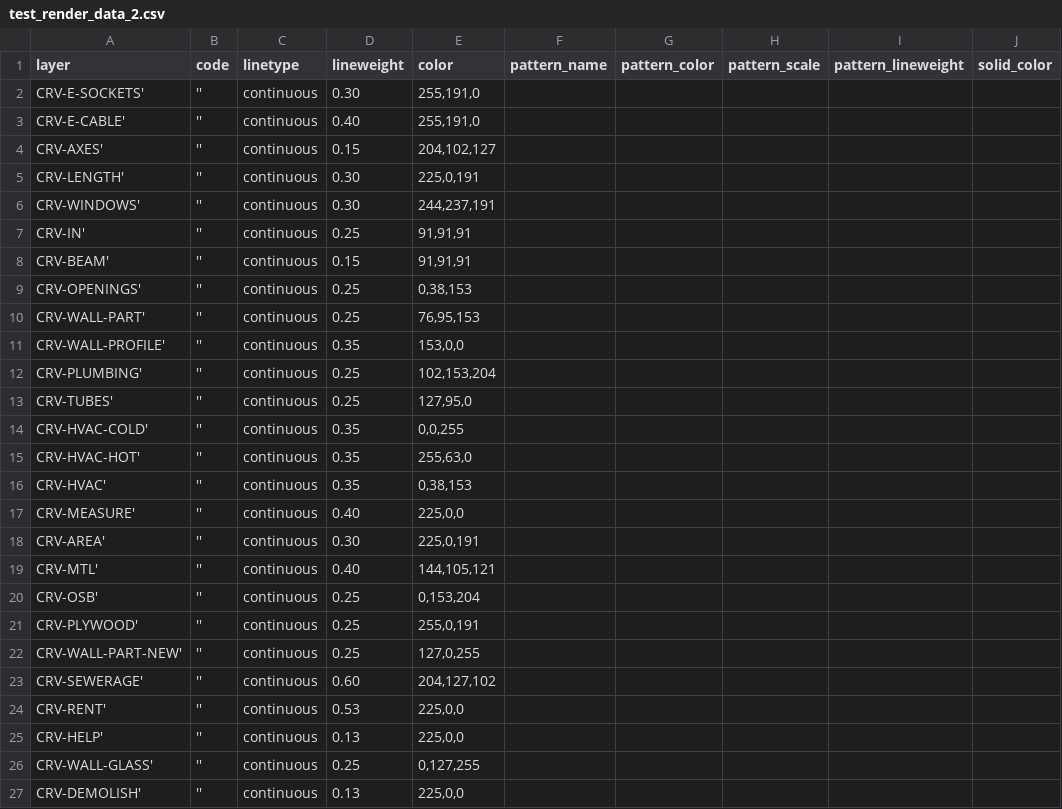
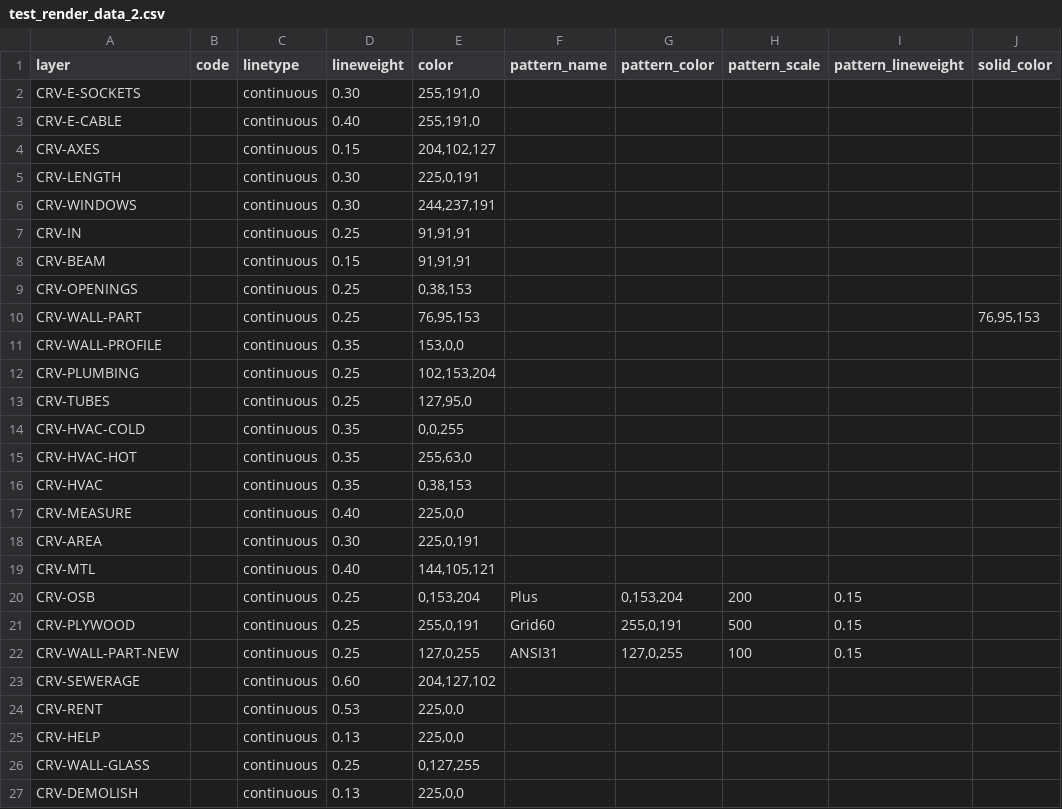
Before and after one commit to designunit/dc-data, a CSV file: test_render_data_2.csv, drawn as a sheet; only a part is shown; the diff covers the shown part only.

Commit message:
test 2 edited

```diff
--- a/test_render_data_2.csv
+++ b/test_render_data_2.csv
@@ -1,27 +1,27 @@
 layer,code,linetype,lineweight,color,pattern_name,pattern_color,pattern_scale,pattern_lineweight,solid_color
-CRV-E-SOCKETS','',continuous,0.30,"255,191,0",,,,,
-CRV-E-CABLE','',continuous,0.40,"255,191,0",,,,,
-CRV-AXES','',continuous,0.15,"204,102,127",,,,,
-CRV-LENGTH','',continuous,0.30,"225,0,191",,,,,
-CRV-WINDOWS','',continuous,0.30,"244,237,191",,,,,
-CRV-IN','',continuous,0.25,"91,91,91",,,,,
-CRV-BEAM','',continuous,0.15,"91,91,91",,,,,
-CRV-OPENINGS','',continuous,0.25,"0,38,153",,,,,
-CRV-WALL-PART','',continuous,0.25,"76,95,153",,,,,
-CRV-WALL-PROFILE','',continuous,0.35,"153,0,0",,,,,
-CRV-PLUMBING','',continuous,0.25,"102,153,204",,,,,
-CRV-TUBES','',continuous,0.25,"127,95,0",,,,,
-CRV-HVAC-COLD','',continuous,0.35,"0,0,255",,,,,
-CRV-HVAC-HOT','',continuous,0.35,"255,63,0",,,,,
-CRV-HVAC','',continuous,0.35,"0,38,153",,,,,
-CRV-MEASURE','',continuous,0.40,"225,0,0",,,,,
-CRV-AREA','',continuous,0.30,"225,0,191",,,,,
-CRV-MTL','',continuous,0.40,"144,105,121",,,,,
-CRV-OSB','',continuous,0.25,"0,153,204",,,,,
-CRV-PLYWOOD','',continuous,0.25,"255,0,191",,,,,
-CRV-WALL-PART-NEW','',continuous,0.25,"127,0,255",,,,,
-CRV-SEWERAGE','',continuous,0.60,"204,127,102",,,,,
-CRV-RENT','',continuous,0.53,"225,0,0",,,,,
-CRV-HELP','',continuous,0.13,"225,0,0",,,,,
-CRV-WALL-GLASS','',continuous,0.25,"0,127,255",,,,,
-CRV-DEMOLISH','',continuous,0.13,"225,0,0",,,,,
+CRV-E-SOCKETS,,continuous,0.30,"255,191,0",,,,,
+CRV-E-CABLE,,continuous,0.40,"255,191,0",,,,,
+CRV-AXES,,continuous,0.15,"204,102,127",,,,,
+CRV-LENGTH,,continuous,0.30,"225,0,191",,,,,
+CRV-WINDOWS,,continuous,0.30,"244,237,191",,,,,
+CRV-IN,,continuous,0.25,"91,91,91",,,,,
+CRV-BEAM,,continuous,0.15,"91,91,91",,,,,
+CRV-OPENINGS,,continuous,0.25,"0,38,153",,,,,
+CRV-WALL-PART,,continuous,0.25,"76,95,153",,,,,"76,95,153"
+CRV-WALL-PROFILE,,continuous,0.35,"153,0,0",,,,,
+CRV-PLUMBING,,continuous,0.25,"102,153,204",,,,,
+CRV-TUBES,,continuous,0.25,"127,95,0",,,,,
+CRV-HVAC-COLD,,continuous,0.35,"0,0,255",,,,,
+CRV-HVAC-HOT,,continuous,0.35,"255,63,0",,,,,
+CRV-HVAC,,continuous,0.35,"0,38,153",,,,,
+CRV-MEASURE,,continuous,0.40,"225,0,0",,,,,
+CRV-AREA,,continuous,0.30,"225,0,191",,,,,
+CRV-MTL,,continuous,0.40,"144,105,121",,,,,
+CRV-OSB,,continuous,0.25,"0,153,204",Plus,"0,153,204",200,0.15,
+CRV-PLYWOOD,,continuous,0.25,"255,0,191",Grid60,"255,0,191",500,0.15,
+CRV-WALL-PART-NEW,,continuous,0.25,"127,0,255",ANSI31,"127,0,255",100,0.15,
+CRV-SEWERAGE,,continuous,0.60,"204,127,102",,,,,
+CRV-RENT,,continuous,0.53,"225,0,0",,,,,
+CRV-HELP,,continuous,0.13,"225,0,0",,,,,
+CRV-WALL-GLASS,,continuous,0.25,"0,127,255",,,,,
+CRV-DEMOLISH,,continuous,0.13,"225,0,0",,,,,
```
Also changed, not shown: 2 added rows elsewhere in this file.
